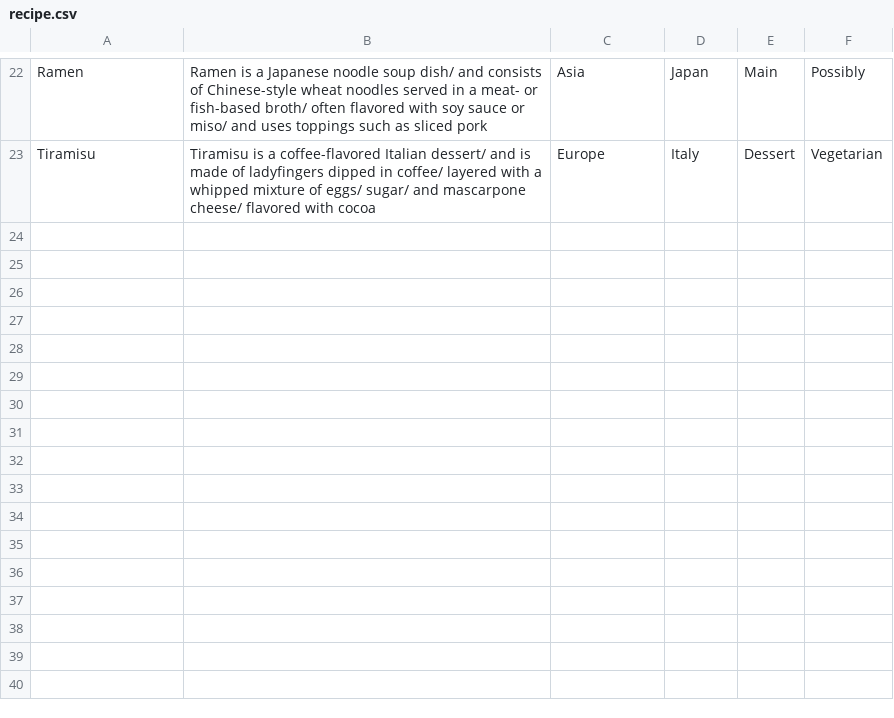
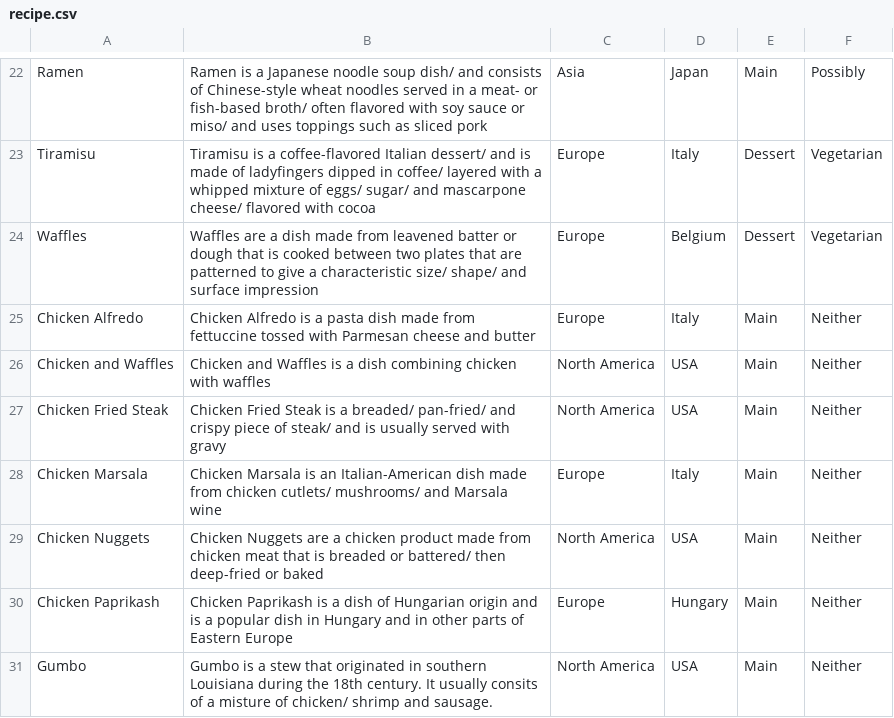
Before and after one commit to phoebeireland/Geo_Foodie_Second_Attempt, a CSV file: recipe.csv, drawn as a sheet; only a part is shown, gaps mark what is left out.

Commit message:
add new recipes

```diff
--- a/recipe.csv
+++ b/recipe.csv
@@ -23 +23,9 @@ Ramen, Ramen is a Japanese noodle soup dish/ and consists of Chinese-style wheat
 Tiramisu, Tiramisu is a coffee-flavored Italian dessert/ and is made of ladyfingers dipped in coffee/ layered with a whipped mixture of eggs/ sugar/ and mascarpone cheese/ flavored with cocoa,Europe,Italy,Dessert,Vegetarian
+Waffles, Waffles are a dish made from leavened batter or dough that is cooked between two plates that are patterned to give a characteristic size/ shape/ and surface impression,Europe,Belgium,Dessert,Vegetarian
+Chicken Alfredo, Chicken Alfredo is a pasta dish made from fettuccine tossed with Parmesan cheese and butter,Europe,Italy,Main,Neither
+Chicken and Waffles, Chicken and Waffles is a dish combining chicken with waffles, North America,USA,Main,Neither
+Chicken Fried Steak, Chicken Fried Steak is a breaded/ pan-fried/ and crispy piece of steak/ and is usually served with gravy, North America,USA,Main,Neither
+Chicken Marsala, Chicken Marsala is an Italian-American dish made from chicken cutlets/ mushrooms/ and Marsala wine,Europe,Italy,Main,Neither
+Chicken Nuggets, Chicken Nuggets are a chicken product made from chicken meat that is breaded or battered/ then deep-fried or baked, North America,USA,Main,Neither
+Chicken Paprikash, Chicken Paprikash is a dish of Hungarian origin and is a popular dish in Hungary and in other parts of Eastern Europe,Europe,Hungary,Main,Neither
+Gumbo, Gumbo is a stew that originated in southern Louisiana during the 18th century. It usually consits of a misture of chicken/ shrimp and sausage., North America,USA,Main,Neither
```
